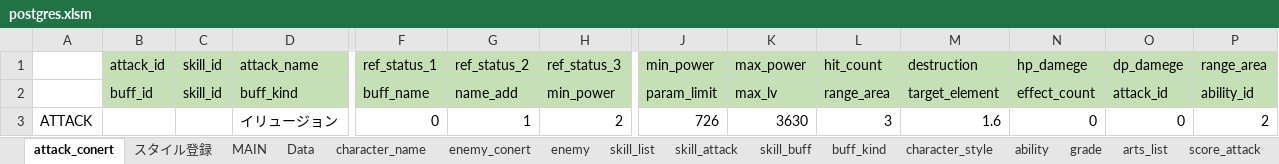
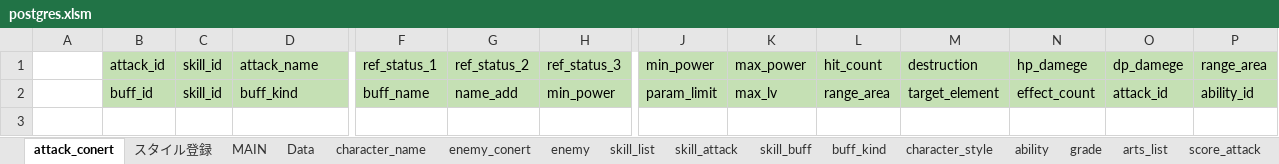
Before and after one commit to reliruleru00/hevburn, an Excel workbook: postgres.xlsm, sheet attack_conert, drawn as a sheet; only a part is shown, gaps mark what is left out; values as stored, in another font and other column widths than the file's, no borders; charts and pictures not drawn; rows hold the shown columns only; the diff names each change by its address in the sheet, - before the commit and + after, or states it on an @@ line.

```diff
--- a/postgres.xlsm (sheet attack_conert)
+++ b/postgres.xlsm (sheet attack_conert)
-row 3: ATTACK |  |  | イリュージョン | 0 | 1 | 2 | 726 | 3630 | 3 | 1.6 | 0 | 0 | 2
```
Also changed, not shown: sheet skill_attack, sheet skill_list, sheet skill_buff, 2 other files.
